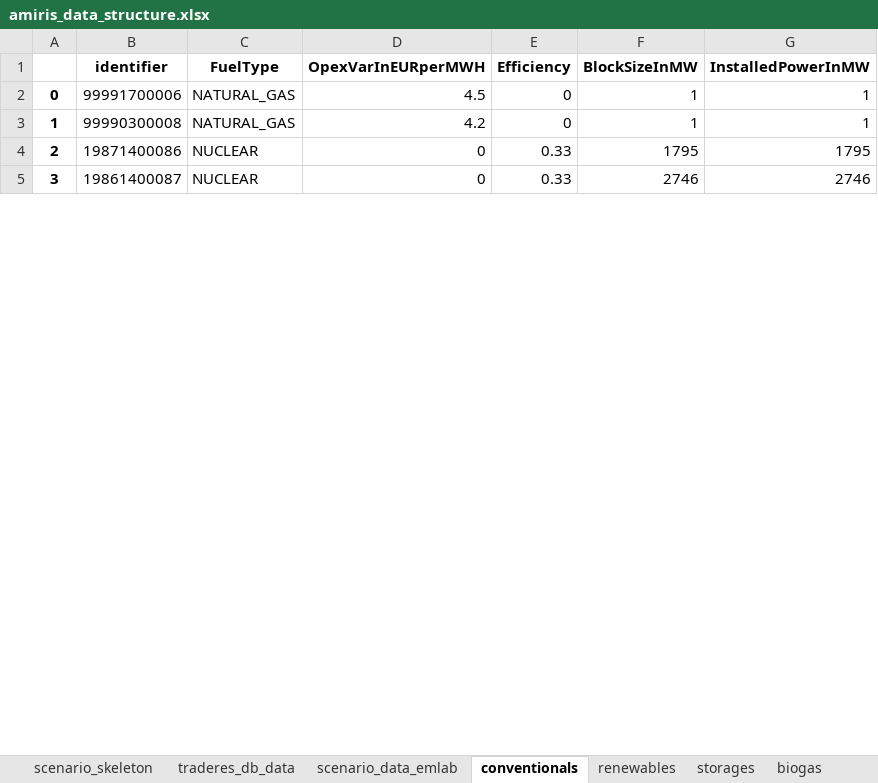
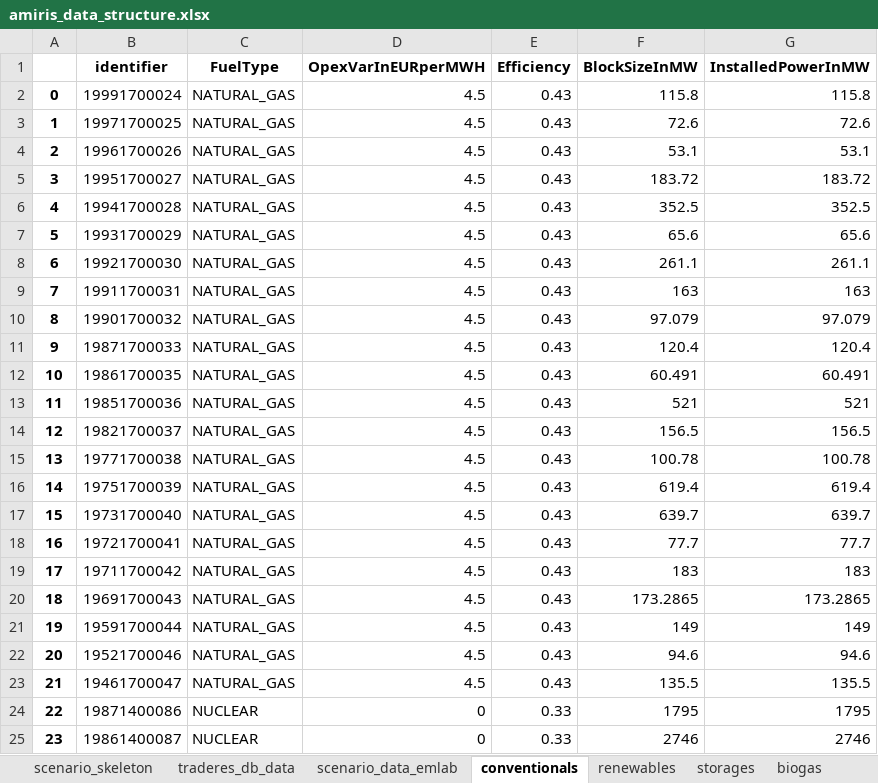
Before and after one commit to TradeRES/toolbox-amiris-emlab, an Excel workbook: amiris_workflow/amiris_data_structure.xlsx, sheet conventionals, drawn as a sheet; only a part is shown; values as stored, in another font and other column widths than the file's, no borders; removed rows and columns are numbered as before the commit, all else as after; the diff covers the shown part only; the diff names each change by its address in the sheet, - before the commit and + after, or states it on an @@ line.

```diff
--- a/amiris_workflow/amiris_data_structure.xlsx (sheet conventionals)
+++ b/amiris_workflow/amiris_data_structure.xlsx (sheet conventionals)
-row 2: 0 | 99991700006 | NATURAL_GAS | 4.5 | 0 | 1 | 1
-row 3: 1 | 99990300008 | NATURAL_GAS | 4.2 | 0 | 1 | 1
+row 2: 0 | 19991700024 | NATURAL_GAS | 4.5 | 0.43 | 115.8 | 115.8
+row 3: 1 | 19971700025 | NATURAL_GAS | 4.5 | 0.43 | 72.6 | 72.6
+row 4: 2 | 19961700026 | NATURAL_GAS | 4.5 | 0.43 | 53.1 | 53.1
+row 5: 3 | 19951700027 | NATURAL_GAS | 4.5 | 0.43 | 183.72 | 183.72
+row 6: 4 | 19941700028 | NATURAL_GAS | 4.5 | 0.43 | 352.5 | 352.5
+row 7: 5 | 19931700029 | NATURAL_GAS | 4.5 | 0.43 | 65.6 | 65.6
+row 8: 6 | 19921700030 | NATURAL_GAS | 4.5 | 0.43 | 261.1 | 261.1
+row 9: 7 | 19911700031 | NATURAL_GAS | 4.5 | 0.43 | 163 | 163
+row 10: 8 | 19901700032 | NATURAL_GAS | 4.5 | 0.43 | 97.079 | 97.079
+row 11: 9 | 19871700033 | NATURAL_GAS | 4.5 | 0.43 | 120.4 | 120.4
+row 12: 10 | 19861700035 | NATURAL_GAS | 4.5 | 0.43 | 60.491 | 60.491
+row 13: 11 | 19851700036 | NATURAL_GAS | 4.5 | 0.43 | 521 | 521
+row 14: 12 | 19821700037 | NATURAL_GAS | 4.5 | 0.43 | 156.5 | 156.5
+row 15: 13 | 19771700038 | NATURAL_GAS | 4.5 | 0.43 | 100.78 | 100.78
+row 16: 14 | 19751700039 | NATURAL_GAS | 4.5 | 0.43 | 619.4 | 619.4
+row 17: 15 | 19731700040 | NATURAL_GAS | 4.5 | 0.43 | 639.7 | 639.7
+row 18: 16 | 19721700041 | NATURAL_GAS | 4.5 | 0.43 | 77.7 | 77.7
+row 19: 17 | 19711700042 | NATURAL_GAS | 4.5 | 0.43 | 183 | 183
+row 20: 18 | 19691700043 | NATURAL_GAS | 4.5 | 0.43 | 173.2865 | 173.2865
+row 21: 19 | 19591700044 | NATURAL_GAS | 4.5 | 0.43 | 149 | 149
+row 22: 20 | 19521700046 | NATURAL_GAS | 4.5 | 0.43 | 94.6 | 94.6
+row 23: 21 | 19461700047 | NATURAL_GAS | 4.5 | 0.43 | 135.5 | 135.5
@@ column A renumbered between rows 24 and 25 @@
```
Also changed, not shown: other rows of this sheet, sheet renewables, sheet biogas, sheet storages, sheet scenario_data_emlab, sheet times, data/Coupling Config.xlsx, data/DE_datapower_plants.xlsx, 24 other files.
